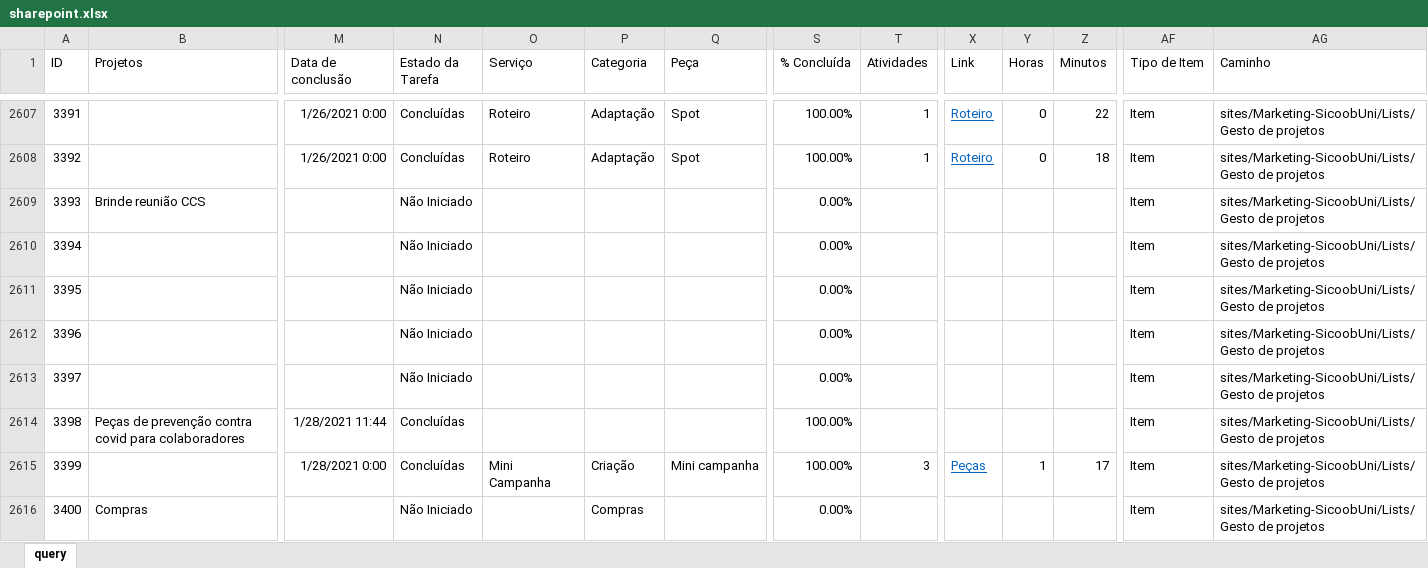
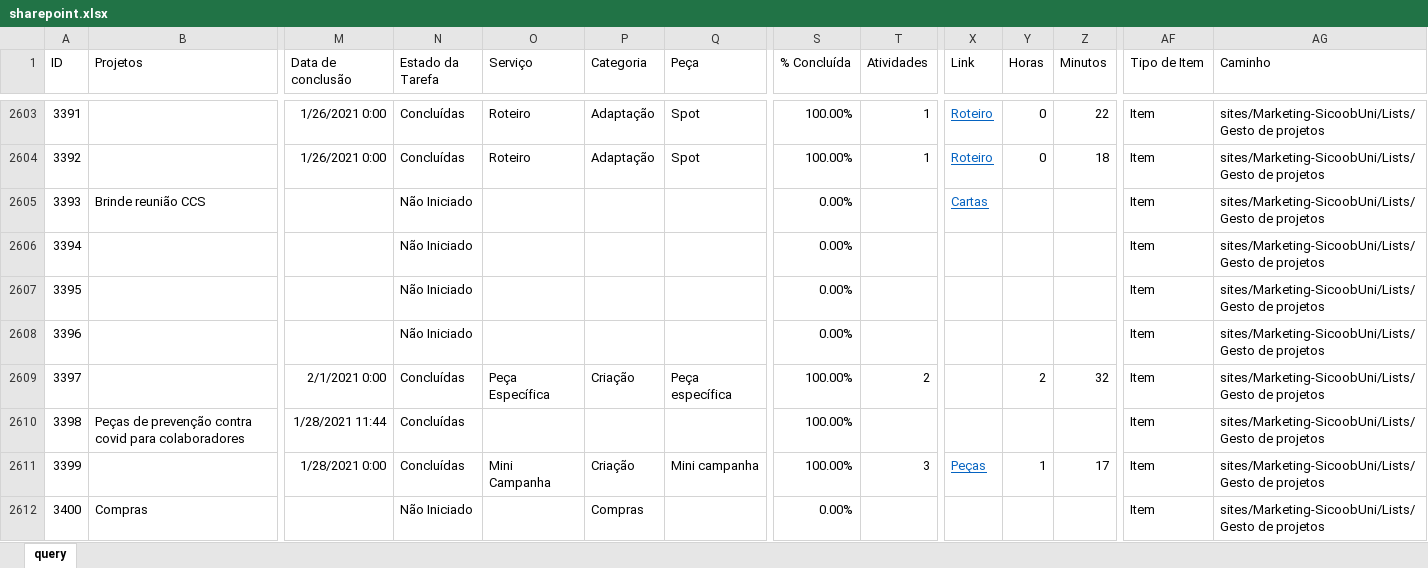
Before and after one commit to pedro-longhin/Repository, an Excel workbook: sharepoint.xlsx, sheet query, drawn as a sheet; only a part is shown, gaps mark what is left out; values as stored, in another font and other column widths than the file's, no borders; table styles not drawn; removed rows and columns are numbered as before the commit, all else as after; rows hold the shown columns only; the diff covers the shown part only; the diff names each change by its address in the sheet, - before the commit and + after, or states it on an @@ line.

```diff
--- a/sharepoint.xlsx (sheet query)
+++ b/sharepoint.xlsx (sheet query)
-X2605 (Link): (empty)
+X2605 (Link): Cartas
-row 2613: 3397 |  |  | Não Iniciado |  |  |  | 0.00% |  |  |  |  | Item | sites/Marketing-SicoobUni/Lists/Gesto de projetos
+row 2609: 3397 |  | 2/1/2021 0:00 | Concluídas | Peça Específica | Criação | Peça específica | 100.00% | 2 |  | 2 | 32 | Item | sites/Marketing-SicoobUni/Lists/Gesto de projetos
```
Also changed, not shown: 86 added rows, 10 removed rows and 55 edited cells elsewhere in this sheet.
